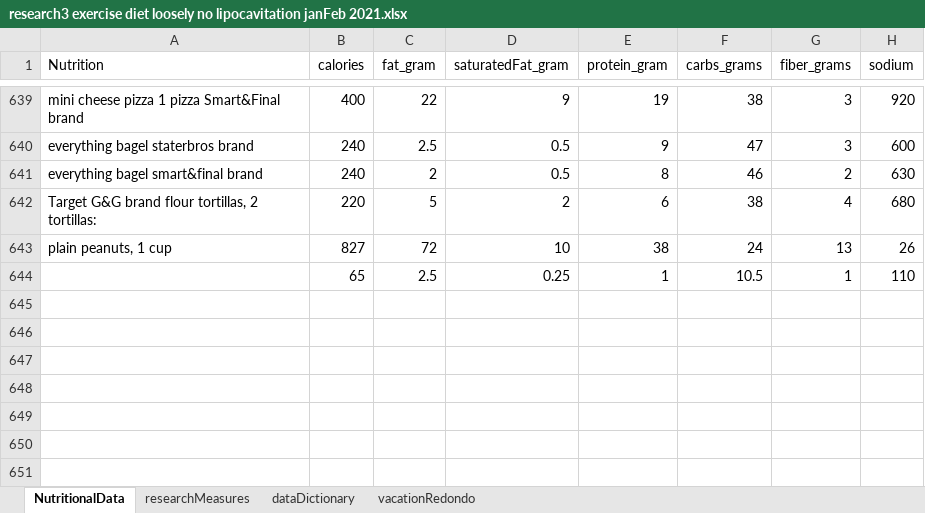
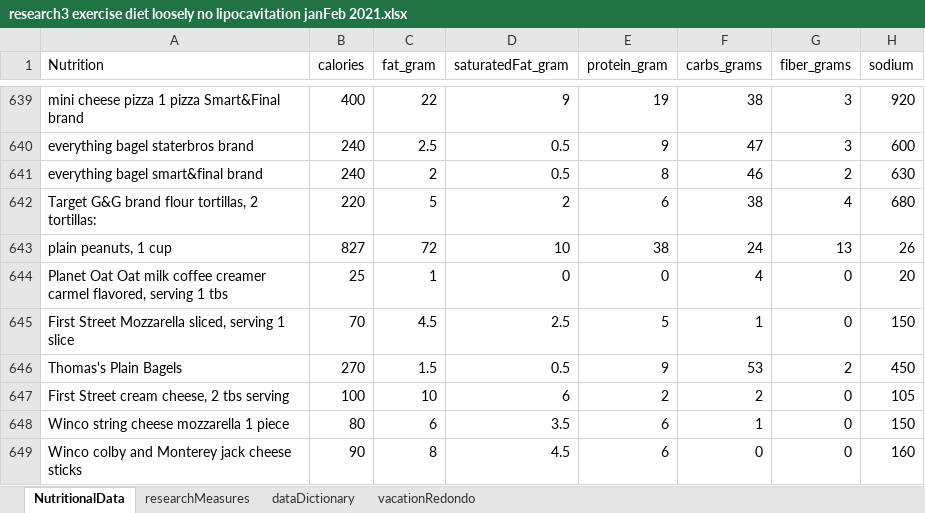
Before and after one commit to JanJanJan2018/lipocavitation-dieting-exercise-21-day-research, an Excel workbook: research3 exercise diet loosely no lipocavitation janFeb 2021.xlsx, sheet NutritionalData, drawn as a sheet; only a part is shown, gaps mark what is left out; values as stored, in another font and other column widths than the file's, no borders; 1 other sheet too large or unreadable and not compared; removed rows and columns are numbered as before the commit, all else as after; the diff names each change by its address in the sheet, - before the commit and + after, or states it on an @@ line.

```diff
--- a/research3 exercise diet loosely no lipocavitation janFeb 2021.xlsx (sheet NutritionalData)
+++ b/research3 exercise diet loosely no lipocavitation janFeb 2021.xlsx (sheet NutritionalData)
-row 644:  | 65 | 2.5 | 0.25 | 1 | 10.5 | 1 | 110
+row 644: Planet Oat Oat milk coffee creamer carmel flavored, serving 1 tbs | 25 | 1 | 0 | 0 | 4 | 0 | 20
+row 645: First Street Mozzarella sliced, serving 1 slice | 70 | 4.5 | 2.5 | 5 | 1 | 0 | 150
+row 646: Thomas's Plain Bagels | 270 | 1.5 | 0.5 | 9 | 53 | 2 | 450
+row 647: First Street cream cheese, 2 tbs serving | 100 | 10 | 6 | 2 | 2 | 0 | 105
+row 648: Winco string cheese mozzarella 1 piece | 80 | 6 | 3.5 | 6 | 1 | 0 | 150
+row 649: Winco colby and Monterey jack cheese sticks | 90 | 8 | 4.5 | 6 | 0 | 0 | 160
```
Also changed, not shown: sheet researchMeasures.
